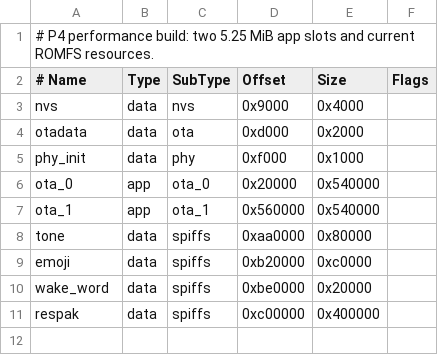
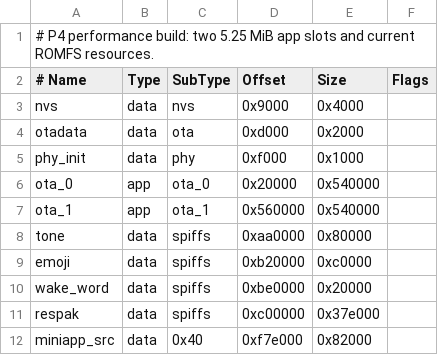
Before and after one commit to ericjohnson00456-afk/xiaoling-esp32, a CSV file: partitions/v2/16m_p4.csv, drawn as a sheet.

```diff
--- a/partitions/v2/16m_p4.csv
+++ b/partitions/v2/16m_p4.csv
@@ -10,2 +10,3 @@ emoji,      data, spiffs,  0xb20000, 0xc0000,
 wake_word,  data, spiffs,  0xbe0000, 0x20000,
-respak,     data, spiffs,  0xc00000, 0x400000,
+respak,     data, spiffs,  0xc00000, 0x37e000,
+miniapp_src,data, 0x40,   0xf7e000, 0x82000,
```
Also changed, not shown: partitions/v2/16m.csv, partitions/v2/32m.csv, 22 other files.
